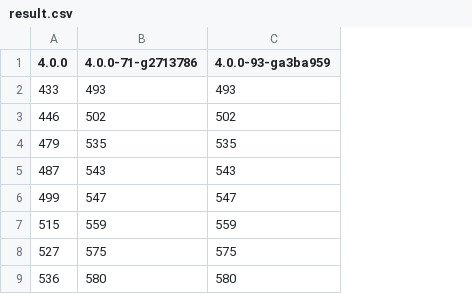
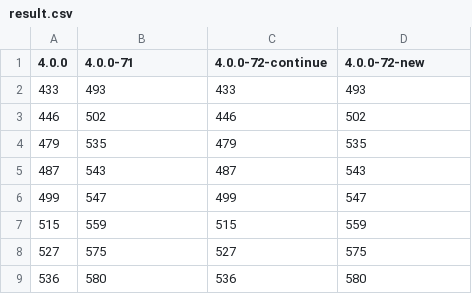
Before and after one commit to ongaeshi/groonga-broated-test, a CSV file: results/result.csv, drawn as a sheet; only a part is shown; addresses are those after the commit; the diff names each change by its address in the sheet, - before the commit and + after, or states it on an @@ line.

```diff
--- a/results/result.csv
+++ b/results/result.csv
+column C (4.0.0-72-continue), rows 2-9: 433 | 446 | 479 | 487 | 499 | 515 | 527 | 536
-B1: 4.0.0-71-g2713786
+B1: 4.0.0-71
-D1: 4.0.0-93-ga3ba959
+D1: 4.0.0-72-new
```
Also changed, not shown: 4 other files.
